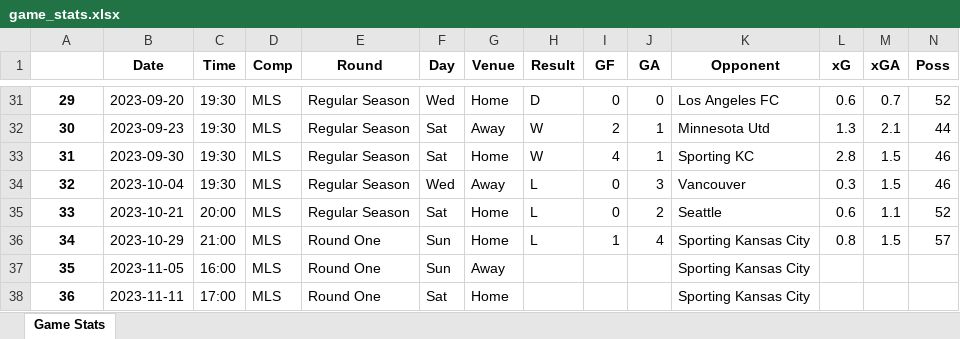
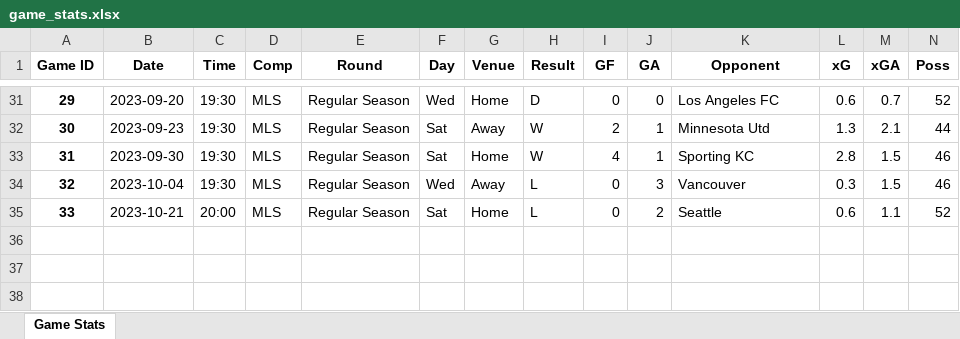
Before and after one commit to Luno0811/CITY_Soccer_Analysis, an Excel workbook: Datasources/Season_Data/game_stats.xlsx, sheet Game Stats, drawn as a sheet; only a part is shown, gaps mark what is left out; values as stored, in another font and other column widths than the file's, no borders; rows hold the shown columns only; the diff names each change by its address in the sheet, - before the commit and + after, or states it on an @@ line.

Commit message:
cleaned defensive actions data

```diff
--- a/Datasources/Season_Data/game_stats.xlsx (sheet Game Stats)
+++ b/Datasources/Season_Data/game_stats.xlsx (sheet Game Stats)
@@ column A (Game ID) renumbered in row 1 @@
-row 36: 34 | 2023-10-29 | 21:00 | MLS | Round One | Sun | Home | L | 1 | 4 | Sporting Kansas City | 0.8 | 1.5 | 57
-row 37: 35 | 2023-11-05 | 16:00 | MLS | Round One | Sun | Away |  |  |  | Sporting Kansas City
-row 38: 36 | 2023-11-11 | 17:00 | MLS | Round One | Sat | Home |  |  |  | Sporting Kansas City
```
Also changed, not shown: Datasources/Charlotte_Home/charlotte_home_defensive_actions.xlsx, Datasources/Season_Data/Possession.xlsx, 43 other files.
